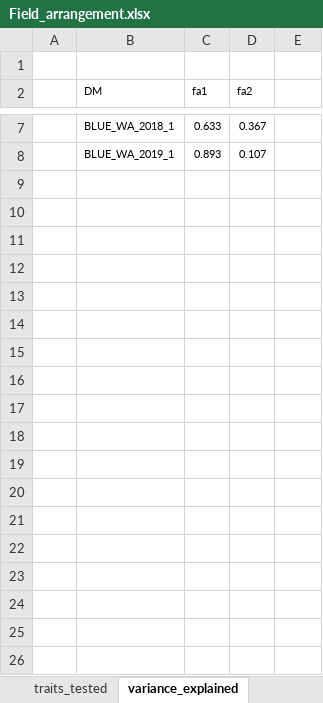
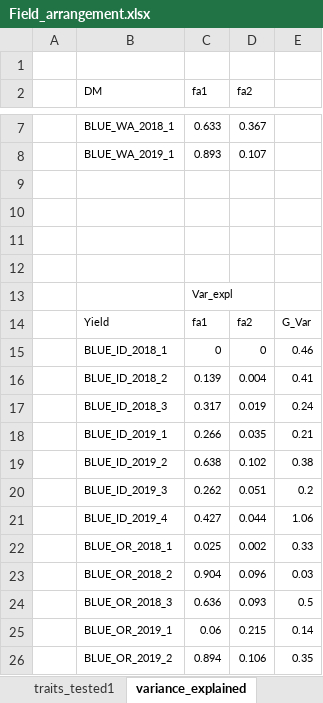
Before and after one commit to cculma/Norberg_2020, an Excel workbook: spatial_distribution/Field_arrangement.xlsx, sheet variance_explained, drawn as a sheet; only a part is shown, gaps mark what is left out; values as stored, in another font and other column widths than the file's, no borders; the diff covers the shown part only; the diff names each change by its address in the sheet, - before the commit and + after, or states it on an @@ line.

Commit message:
yield multi_stage

```diff
--- a/spatial_distribution/Field_arrangement.xlsx (sheet variance_explained)
+++ b/spatial_distribution/Field_arrangement.xlsx (sheet variance_explained)
+sheet tab: traits_tested1
+row 9: (empty)
+row 10: (empty)
+row 11: (empty)
+row 12: (empty)
+row 13:  |  | Var_expl
+row 14:  | Yield | fa1 | fa2 | G_Var
+row 15:  | BLUE_ID_2018_1 | 0 | 0 | 0.46
+row 16:  | BLUE_ID_2018_2 | 0.139 | 0.004 | 0.41
+row 17:  | BLUE_ID_2018_3 | 0.317 | 0.019 | 0.24
+row 18:  | BLUE_ID_2019_1 | 0.266 | 0.035 | 0.21
+row 19:  | BLUE_ID_2019_2 | 0.638 | 0.102 | 0.38
+row 20:  | BLUE_ID_2019_3 | 0.262 | 0.051 | 0.2
+row 21:  | BLUE_ID_2019_4 | 0.427 | 0.044 | 1.06
+row 22:  | BLUE_OR_2018_1 | 0.025 | 0.002 | 0.33
+row 23:  | BLUE_OR_2018_2 | 0.904 | 0.096 | 0.03
+row 24:  | BLUE_OR_2018_3 | 0.636 | 0.093 | 0.5
+row 25:  | BLUE_OR_2019_1 | 0.06 | 0.215 | 0.14
+row 26:  | BLUE_OR_2019_2 | 0.894 | 0.106 | 0.35
```
Also changed, not shown: 10 added rows elsewhere in this sheet, 38 other files.
